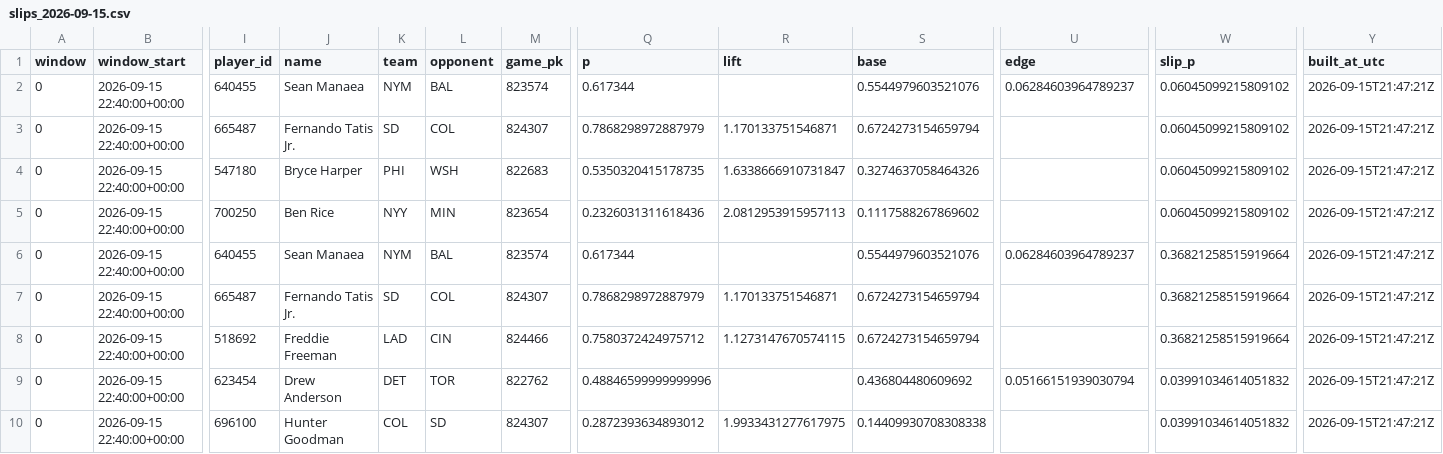
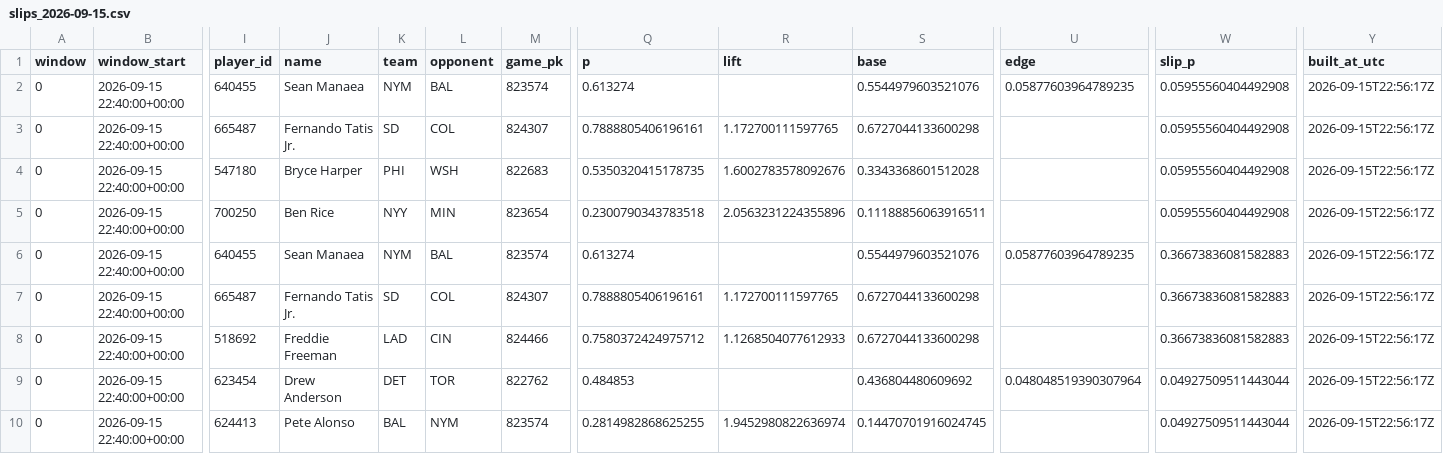
Before and after one commit to titan-trials/Base, a CSV file: cache/slips_2026-09-15.csv, drawn as a sheet; only a part is shown, gaps mark what is left out; the diff covers the shown part only; the diff names each change by its address in the sheet, - before the commit and + after, or states it on an @@ line.

```diff
--- a/cache/slips_2026-09-15.csv
+++ b/cache/slips_2026-09-15.csv
-Q2 (p): 0.617344
+Q2 (p): 0.613274
-U2 (edge): 0.06284603964789237
+U2 (edge): 0.05877603964789235
-W2:W5 (slip_p): 0.06045099215809102
+W2:W5 (slip_p): 0.05955560404492908
-Y2:Y10 (built_at_utc): 2026-09-15T21:47:21Z
+Y2:Y10 (built_at_utc): 2026-09-15T22:56:17Z
-Q3 (p): 0.7868298972887979
+Q3 (p): 0.7888805406196161
-R3 (lift): 1.170133751546871
+R3 (lift): 1.172700111597765
-S3 (base): 0.6724273154659794
+S3 (base): 0.6727044133600298
-R4 (lift): 1.6338666910731847
+R4 (lift): 1.6002783578092676
-S4 (base): 0.3274637058464326
+S4 (base): 0.3343368601512028
-Q5 (p): 0.2326031311618436
+Q5 (p): 0.2300790343783518
-R5 (lift): 2.0812953915957113
+R5 (lift): 2.0563231224355896
-S5 (base): 0.1117588267869602
+S5 (base): 0.11188856063916511
-Q6 (p): 0.617344
+Q6 (p): 0.613274
-U6 (edge): 0.06284603964789237
+U6 (edge): 0.05877603964789235
-W6:W8 (slip_p): 0.36821258515919664
+W6:W8 (slip_p): 0.36673836081582883
-Q7 (p): 0.7868298972887979
+Q7 (p): 0.7888805406196161
-R7 (lift): 1.170133751546871
+R7 (lift): 1.172700111597765
-S7:S8 (base): 0.6724273154659794
+S7:S8 (base): 0.6727044133600298
-R8 (lift): 1.1273147670574115
+R8 (lift): 1.1268504077612933
-Q9 (p): 0.48846599999999996
+Q9 (p): 0.484853
-U9 (edge): 0.05166151939030794
+U9 (edge): 0.048048519390307964
-W9:W10 (slip_p): 0.03991034614051832
+W9:W10 (slip_p): 0.04927509511443044
-I10 (player_id): 696100
+I10 (player_id): 624413
-J10 (name): Hunter Goodman
+J10 (name): Pete Alonso
-K10 (team): COL
+K10 (team): BAL
-L10 (opponent): SD
+L10 (opponent): NYM
-M10 (game_pk): 824307
+M10 (game_pk): 823574
-Q10 (p): 0.2872393634893012
+Q10 (p): 0.2814982868625255
-R10 (lift): 1.9933431277617975
+R10 (lift): 1.9452980822636974
-S10 (base): 0.14409930708308338
+S10 (base): 0.14470701916024745
```
Also changed, not shown: 98 edited cells elsewhere in this file, cache/market_compare_2026-09-15.csv, cache/pitcher_form_2026-09-15.csv, 3 other files.
